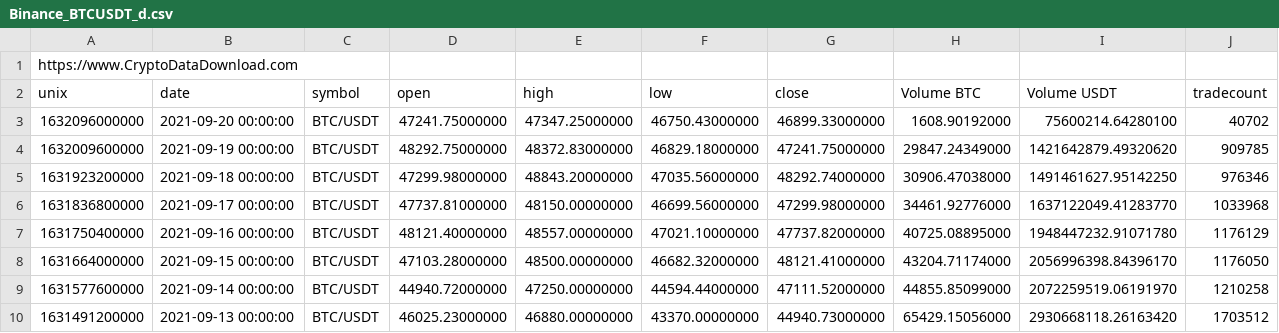
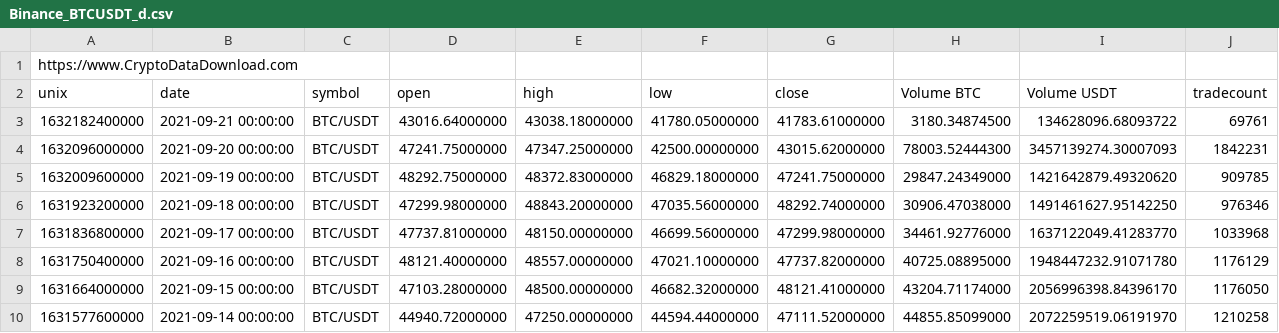
Before and after one commit to arabacibahadir/sup-res, a CSV file: Binance_BTCUSDT_d.csv, drawn as a sheet; only a part is shown; the shorter side is filled out with more unchanged rows.

Commit message:
update daily btc

```diff
--- a/Binance_BTCUSDT_d.csv
+++ b/Binance_BTCUSDT_d.csv
@@ -2,3 +2,4 @@ https://www.CryptoDataDownload.com
 unix,date,symbol,open,high,low,close,Volume BTC,Volume USDT,tradecount
-1632096000000,2021-09-20 00:00:00,BTC/USDT,47241.75000000,47347.25000000,46750.43000000,46899.33000000,1608.90192000,75600214.64280100,40702
+1632182400000,2021-09-21 00:00:00,BTC/USDT,43016.64000000,43038.18000000,41780.05000000,41783.61000000,3180.34874500,134628096.68093722,69761
+1632096000000,2021-09-20 00:00:00,BTC/USDT,47241.75000000,47347.25000000,42500.00000000,43015.62000000,78003.52444300,3457139274.30007093,1842231
 1632009600000,2021-09-19 00:00:00,BTC/USDT,48292.75000000,48372.83000000,46829.18000000,47241.75000000,29847.24349000,1421642879.49320620,909785
```
